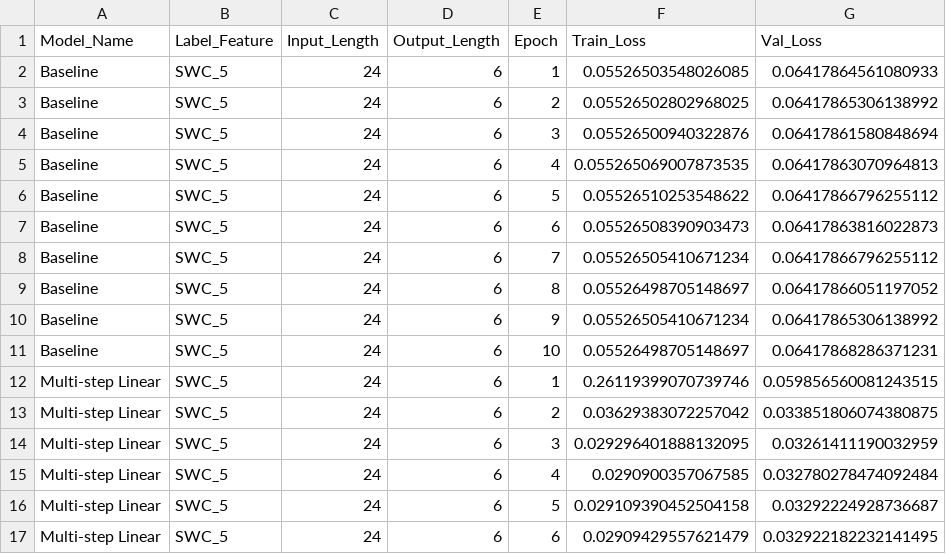
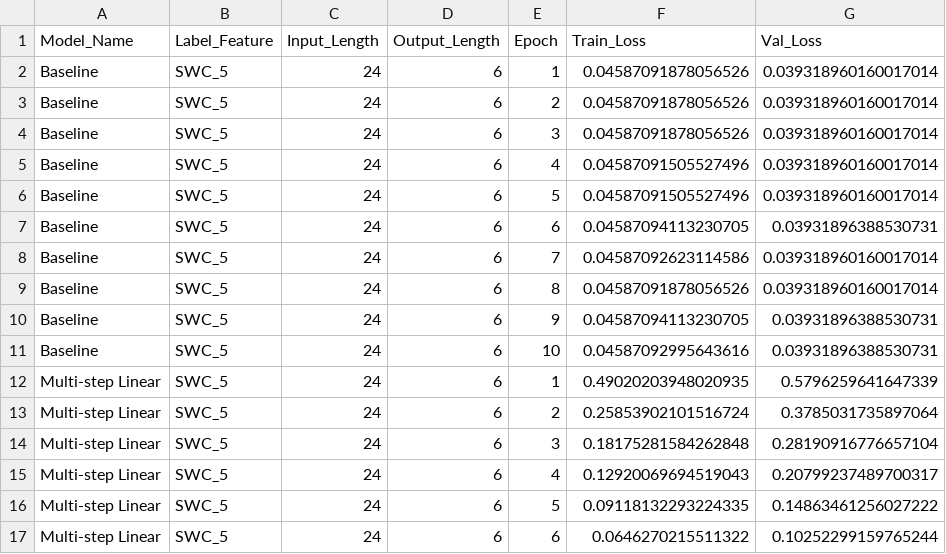
Before and after one commit to kiat/tx-soil-moisture, a CSV file: Model_Comparison_and_Feature_Importance/SWC_5_24_6_loss_history.csv, drawn as a sheet; only a part is shown; the diff covers the shown part only.

```diff
--- a/Model_Comparison_and_Feature_Importance/SWC_5_24_6_loss_history.csv
+++ b/Model_Comparison_and_Feature_Importance/SWC_5_24_6_loss_history.csv
@@ -1,17 +1,17 @@
 Model_Name,Label_Feature,Input_Length,Output_Length,Epoch,Train_Loss,Val_Loss
-Baseline,SWC_5,24,6,1,0.05526503548026085,0.06417864561080933
-Baseline,SWC_5,24,6,2,0.05526502802968025,0.06417865306138992
-Baseline,SWC_5,24,6,3,0.05526500940322876,0.06417861580848694
-Baseline,SWC_5,24,6,4,0.055265069007873535,0.06417863070964813
-Baseline,SWC_5,24,6,5,0.05526510253548622,0.06417866796255112
-Baseline,SWC_5,24,6,6,0.05526508390903473,0.06417863816022873
-Baseline,SWC_5,24,6,7,0.05526505410671234,0.06417866796255112
-Baseline,SWC_5,24,6,8,0.05526498705148697,0.06417866051197052
-Baseline,SWC_5,24,6,9,0.05526505410671234,0.06417865306138992
-Baseline,SWC_5,24,6,10,0.05526498705148697,0.06417868286371231
-Multi-step Linear,SWC_5,24,6,1,0.26119399070739746,0.059856560081243515
-Multi-step Linear,SWC_5,24,6,2,0.03629383072257042,0.033851806074380875
-Multi-step Linear,SWC_5,24,6,3,0.029296401888132095,0.03261411190032959
-Multi-step Linear,SWC_5,24,6,4,0.0290900357067585,0.032780278474092484
-Multi-step Linear,SWC_5,24,6,5,0.029109390452504158,0.03292224928736687
-Multi-step Linear,SWC_5,24,6,6,0.02909429557621479,0.032922182232141495
+Baseline,SWC_5,24,6,1,0.04587091878056526,0.039318960160017014
+Baseline,SWC_5,24,6,2,0.04587091878056526,0.039318960160017014
+Baseline,SWC_5,24,6,3,0.04587091878056526,0.039318960160017014
+Baseline,SWC_5,24,6,4,0.04587091505527496,0.039318960160017014
+Baseline,SWC_5,24,6,5,0.04587091505527496,0.039318960160017014
+Baseline,SWC_5,24,6,6,0.04587094113230705,0.03931896388530731
+Baseline,SWC_5,24,6,7,0.04587092623114586,0.039318960160017014
+Baseline,SWC_5,24,6,8,0.04587091878056526,0.039318960160017014
+Baseline,SWC_5,24,6,9,0.04587094113230705,0.03931896388530731
+Baseline,SWC_5,24,6,10,0.04587092995643616,0.03931896388530731
+Multi-step Linear,SWC_5,24,6,1,0.49020203948020935,0.5796259641647339
+Multi-step Linear,SWC_5,24,6,2,0.25853902101516724,0.3785031735897064
+Multi-step Linear,SWC_5,24,6,3,0.18175281584262848,0.28190916776657104
+Multi-step Linear,SWC_5,24,6,4,0.12920069694519043,0.20799237489700317
+Multi-step Linear,SWC_5,24,6,5,0.09118132293224335,0.14863461256027222
+Multi-step Linear,SWC_5,24,6,6,0.0646270215511322,0.10252299159765244
```
Also changed, not shown: 168 edited cells elsewhere in this file, Model_Comparison_and_Feature_Importance/SWC_5_24_6_model_results.csv, Model_Comparison_and_Feature_Importance/feature_importance_results.csv, 55 other files.
